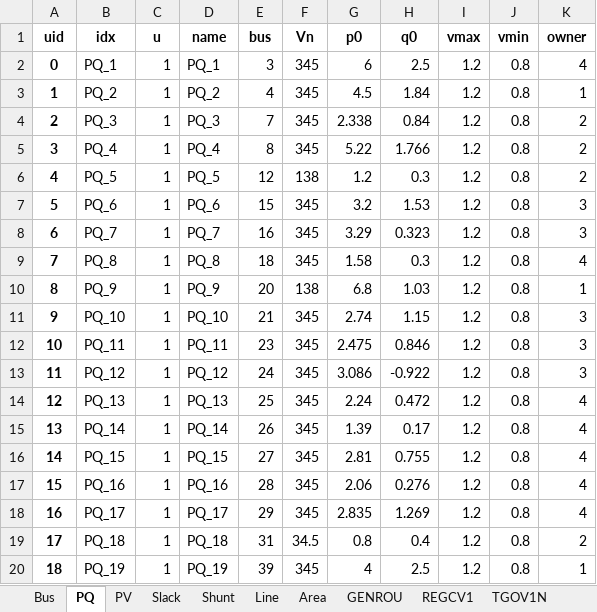
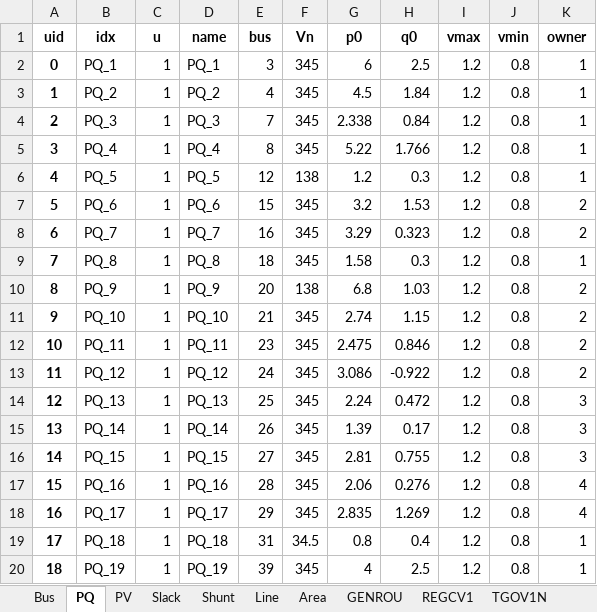
Before and after one commit to mehdi533/vis-ml, an Excel workbook: data_generation/andes_cases/ieee39_full_ibrs.xlsx, sheet PQ, drawn as a sheet; values as stored, in another font and other column widths than the file's, no borders; the diff names each change by its address in the sheet, - before the commit and + after, or states it on an @@ line.

```diff
--- a/data_generation/andes_cases/ieee39_full_ibrs.xlsx (sheet PQ)
+++ b/data_generation/andes_cases/ieee39_full_ibrs.xlsx (sheet PQ)
-K2 (owner): 4
+K2 (owner): 1
-K4:K6 (owner): 2
+K4:K6 (owner): 1
-K7:K8 (owner): 3
+K7:K8 (owner): 2
-K9 (owner): 4
+K9 (owner): 1
-K10 (owner): 1
+K10 (owner): 2
-K11:K13 (owner): 3
+K11:K13 (owner): 2
-K14:K16 (owner): 4
+K14:K16 (owner): 3
-K19 (owner): 2
+K19 (owner): 1
```
Also changed, not shown: sheet Line, sheet REGCV1, 12 other files.
